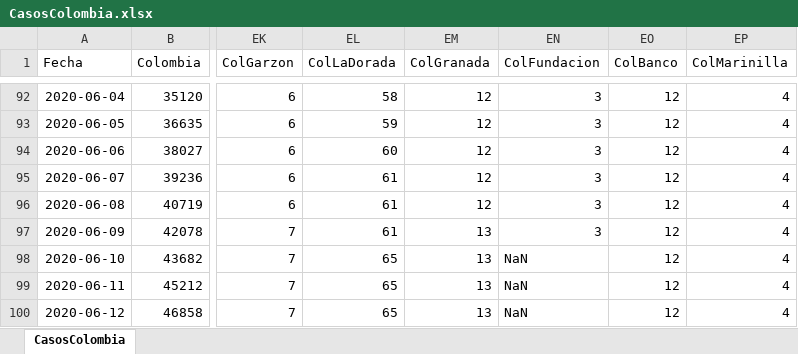
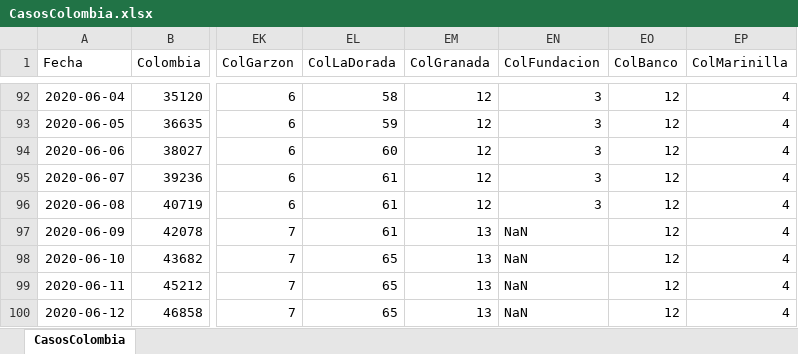
Before and after one commit to 1Alacer/covid, an Excel workbook: CasosColombia.xlsx, sheet CasosColombia, drawn as a sheet; only a part is shown, gaps mark what is left out; values as stored, in another font and other column widths than the file's, no borders; the diff covers the shown part only; the diff names each change by its address in the sheet, - before the commit and + after, or states it on an @@ line.

```diff
--- a/CasosColombia.xlsx (sheet CasosColombia)
+++ b/CasosColombia.xlsx (sheet CasosColombia)
-EN97 (ColFundacion): 3
+EN97 (ColFundacion): NaN
```
Also changed, not shown: 1 added row and 10 edited cells elsewhere in this sheet, 1 other file.
